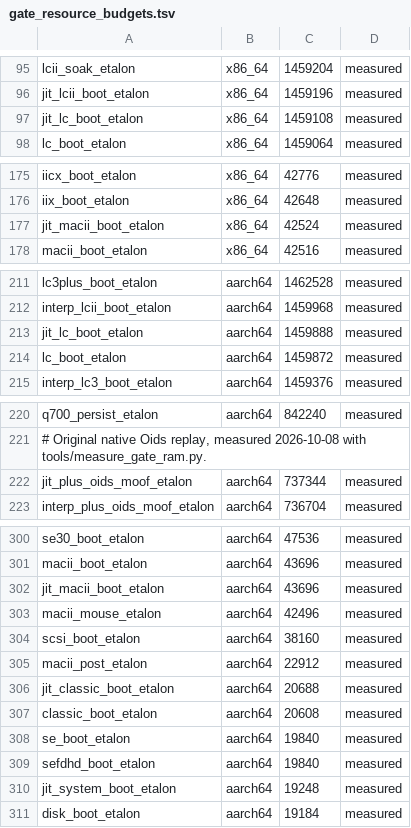
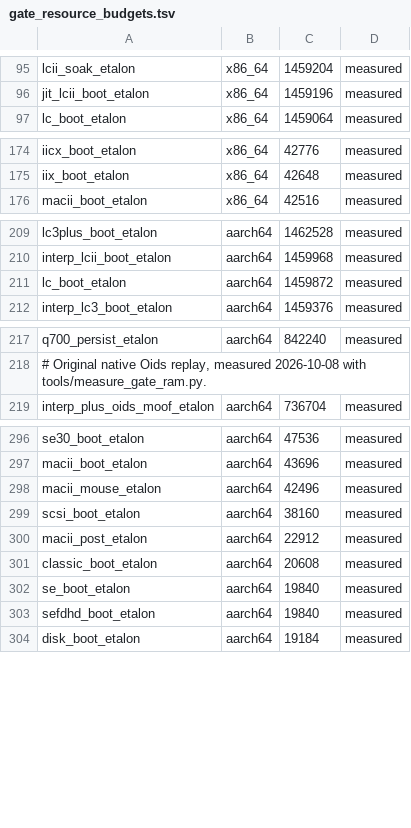
Before and after one commit to habib256/pom68k, a TSV file: gate_resource_budgets.tsv, drawn as a sheet; only a part is shown, gaps mark what is left out.

```diff
--- a/gate_resource_budgets.tsv
+++ b/gate_resource_budgets.tsv
@@ -96,3 +96,2 @@ lcii_soak_etalon	x86_64	1459204	measured
 jit_lcii_boot_etalon	x86_64	1459196	measured
-jit_lc_boot_etalon	x86_64	1459108	measured
 lc_boot_etalon	x86_64	1459064	measured
@@ -176,3 +175,2 @@ iicx_boot_etalon	x86_64	42776	measured
 iix_boot_etalon	x86_64	42648	measured
-jit_macii_boot_etalon	x86_64	42524	measured
 macii_boot_etalon	x86_64	42516	measured
@@ -212,3 +210,2 @@ lc3plus_boot_etalon	aarch64	1462528	measured
 interp_lcii_boot_etalon	aarch64	1459968	measured
-jit_lc_boot_etalon	aarch64	1459888	measured
 lc_boot_etalon	aarch64	1459872	measured
@@ -221,3 +218,2 @@ q700_persist_etalon	aarch64	842240	measured
 # Original native Oids replay, measured 2026-10-08 with tools/measure_gate_ram.py.
-jit_plus_oids_moof_etalon	aarch64	737344	measured
 interp_plus_oids_moof_etalon	aarch64	736704	measured
@@ -301,3 +297,2 @@ se30_boot_etalon	aarch64	47536	measured
 macii_boot_etalon	aarch64	43696	measured
-jit_macii_boot_etalon	aarch64	43696	measured
 macii_mouse_etalon	aarch64	42496	measured
@@ -305,3 +300,2 @@ scsi_boot_etalon	aarch64	38160	measured
 macii_post_etalon	aarch64	22912	measured
-jit_classic_boot_etalon	aarch64	20688	measured
 classic_boot_etalon	aarch64	20608	measured
@@ -309,3 +303,2 @@ se_boot_etalon	aarch64	19840	measured
 sefdhd_boot_etalon	aarch64	19840	measured
-jit_system_boot_etalon	aarch64	19248	measured
 disk_boot_etalon	aarch64	19184	measured
```
Also changed, not shown: 27 other files.
